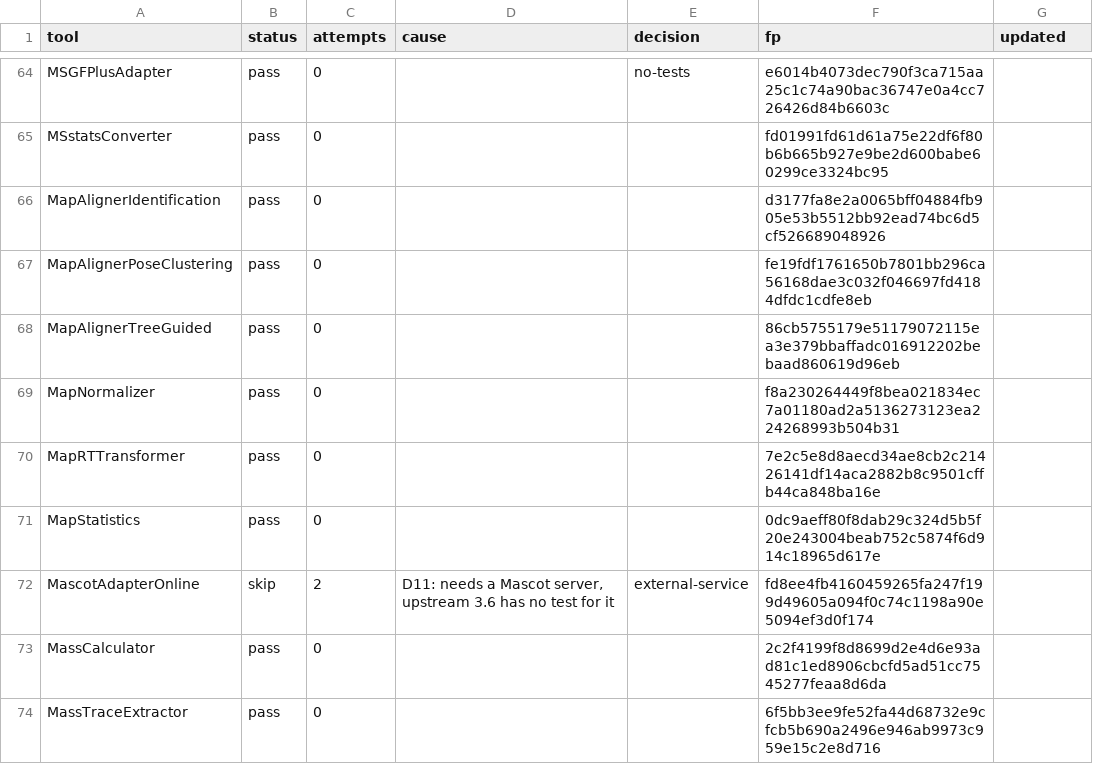
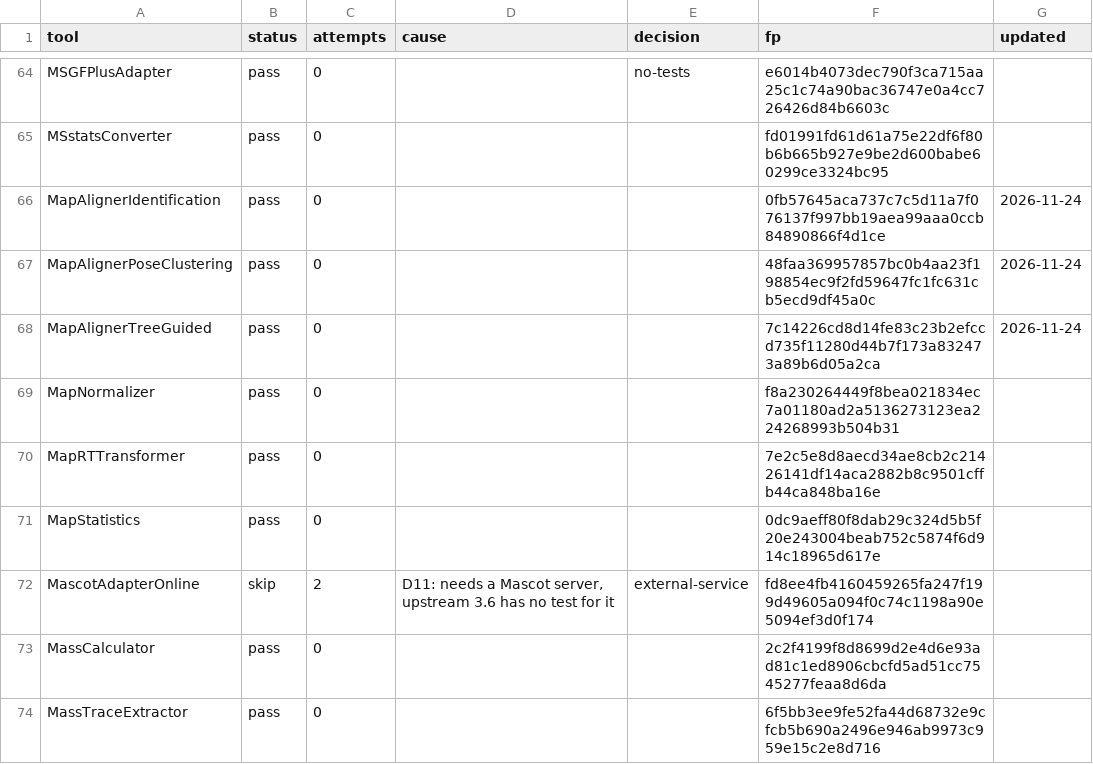
Before and after one commit to galaxyproteomics/tools-galaxyp, a TSV file: tools/openms/aux/upgrade/teststatus.tsv, drawn as a sheet; only a part is shown, gaps mark what is left out.

Commit message:
openms: ledger round 9b -- the MapAligners' transformations come back
D32 records the pairing rule, the reproduction (converter.py:715 raising
TypeError, masked by convert.py:143) and the measurements: 0 of 245 output
pairings change over all 152 CTDs, and the two 145-wrapper conversion trees
differ only in the three MapAligners (16 lines each). The D7 bullet in round
1.5 points at the fix, and the gate note says what it is: fingerprint-stale
for 120 tools since the remote-test-data round, not red.

teststatus.tsv re-stamps the three wrappers that were re-run (15/15 green
from a pristine worktree).

```diff
--- a/tools/openms/aux/upgrade/teststatus.tsv
+++ b/tools/openms/aux/upgrade/teststatus.tsv
@@ -65,5 +65,5 @@ MSGFPlusAdapter	pass	0		no-tests	e6014b4073dec790f3ca715aa25c1c74a90bac36747e0a4
 MSstatsConverter	pass	0			fd01991fd61d61a75e22df6f80b6b665b927e9be2d600babe60299ce3324bc95	
-MapAlignerIdentification	pass	0			d3177fa8e2a0065bff04884fb905e53b5512bb92ead74bc6d5cf526689048926	
-MapAlignerPoseClustering	pass	0			fe19fdf1761650b7801bb296ca56168dae3c032f046697fd4184dfdc1cdfe8eb	
-MapAlignerTreeGuided	pass	0			86cb5755179e51179072115ea3e379bbaffadc016912202bebaad860619d96eb	
+MapAlignerIdentification	pass	0			0fb57645aca737c7c5d11a7f076137f997bb19aea99aaa0ccb84890866f4d1ce	2026-11-24
+MapAlignerPoseClustering	pass	0			48faa369957857bc0b4aa23f198854ec9f2fd59647fc1fc631cb5ecd9df45a0c	2026-11-24
+MapAlignerTreeGuided	pass	0			7c14226cd8d14fe83c23b2efccd735f11280d44b7f173a832473a89b6d05a2ca	2026-11-24
 MapNormalizer	pass	0			f8a230264449f8bea021834ec7a01180ad2a5136273123ea224268993b504b31	
```
Also changed, not shown: 1 other file.
